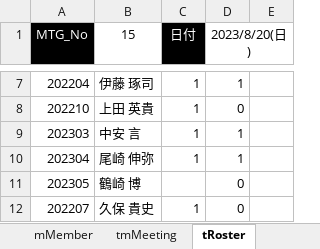
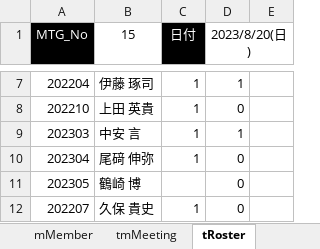
Before and after one commit to iwao-synapse/TDSSG_MGMT, an Excel workbook: system/tdssg_mgmt.xlsm, sheet tRoster, drawn as a sheet; only a part is shown, gaps mark what is left out; values as stored, in another font and other column widths than the file's, no borders; charts and pictures and table styles not drawn; the diff names each change by its address in the sheet, - before the commit and + after, or states it on an @@ line.

```diff
--- a/system/tdssg_mgmt.xlsm (sheet tRoster)
+++ b/system/tdssg_mgmt.xlsm (sheet tRoster)
-B10 (15): 尾崎 伸弥
+B10 (15): 尾𥔎 伸弥
-D10 (2023/8/20(日)): 1
+D10 (2023/8/20(日)): 0
```
Also changed, not shown: sheet mMember, 1 other file.
